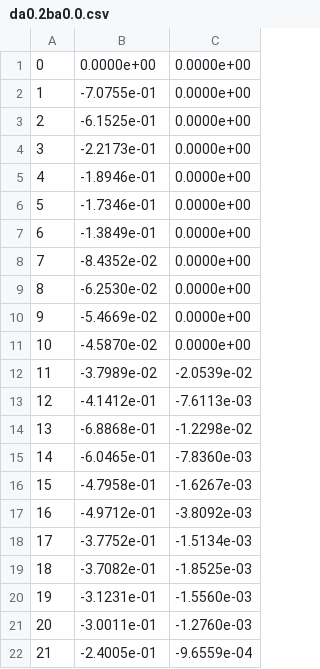
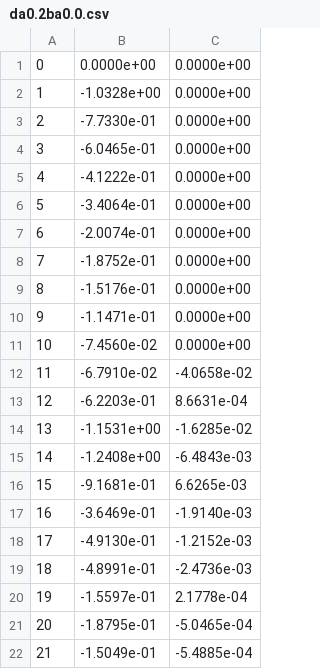
Before and after one commit to athena-ye/Simplified-Drift-Modeling, a CSV file: Matrices/da0.2ba0.0.csv, drawn as a sheet; only a part is shown; the diff covers the shown part only.

```diff
--- a/Matrices/da0.2ba0.0.csv
+++ b/Matrices/da0.2ba0.0.csv
@@ -1,22 +1,22 @@
 0, 0.0000e+00, 0.0000e+00
-1, -7.0755e-01, 0.0000e+00
-2, -6.1525e-01, 0.0000e+00
-3, -2.2173e-01, 0.0000e+00
-4, -1.8946e-01, 0.0000e+00
-5, -1.7346e-01, 0.0000e+00
-6, -1.3849e-01, 0.0000e+00
-7, -8.4352e-02, 0.0000e+00
-8, -6.2530e-02, 0.0000e+00
-9, -5.4669e-02, 0.0000e+00
-10, -4.5870e-02, 0.0000e+00
-11, -3.7989e-02, -2.0539e-02
-12, -4.1412e-01, -7.6113e-03
-13, -6.8868e-01, -1.2298e-02
-14, -6.0465e-01, -7.8360e-03
-15, -4.7958e-01, -1.6267e-03
-16, -4.9712e-01, -3.8092e-03
-17, -3.7752e-01, -1.5134e-03
-18, -3.7082e-01, -1.8525e-03
-19, -3.1231e-01, -1.5560e-03
-20, -3.0011e-01, -1.2760e-03
-21, -2.4005e-01, -9.6559e-04
+1, -1.0328e+00, 0.0000e+00
+2, -7.7330e-01, 0.0000e+00
+3, -6.0465e-01, 0.0000e+00
+4, -4.1222e-01, 0.0000e+00
+5, -3.4064e-01, 0.0000e+00
+6, -2.0074e-01, 0.0000e+00
+7, -1.8752e-01, 0.0000e+00
+8, -1.5176e-01, 0.0000e+00
+9, -1.1471e-01, 0.0000e+00
+10, -7.4560e-02, 0.0000e+00
+11, -6.7910e-02, -4.0658e-02
+12, -6.2203e-01, 8.6631e-04
+13, -1.1531e+00, -1.6285e-02
+14, -1.2408e+00, -6.4843e-03
+15, -9.1681e-01, 6.6265e-03
+16, -3.6469e-01, -1.9140e-03
+17, -4.9130e-01, -1.2152e-03
+18, -4.8991e-01, -2.4736e-03
+19, -1.5597e-01, 2.1778e-04
+20, -1.8795e-01, -5.0465e-04
+21, -1.5049e-01, -5.4885e-04
```
Also changed, not shown: 56 edited cells elsewhere in this file, 4 other files.
